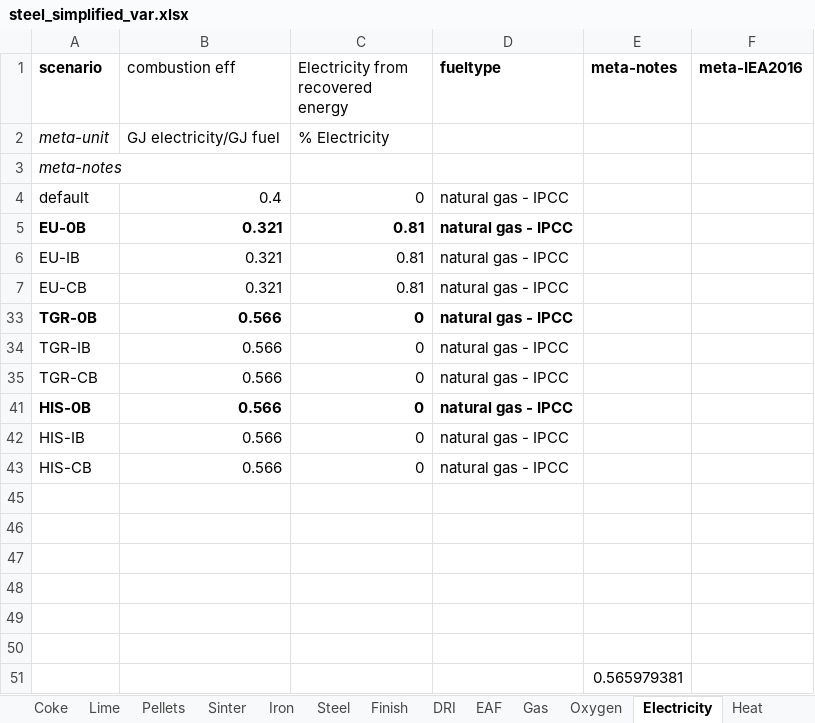
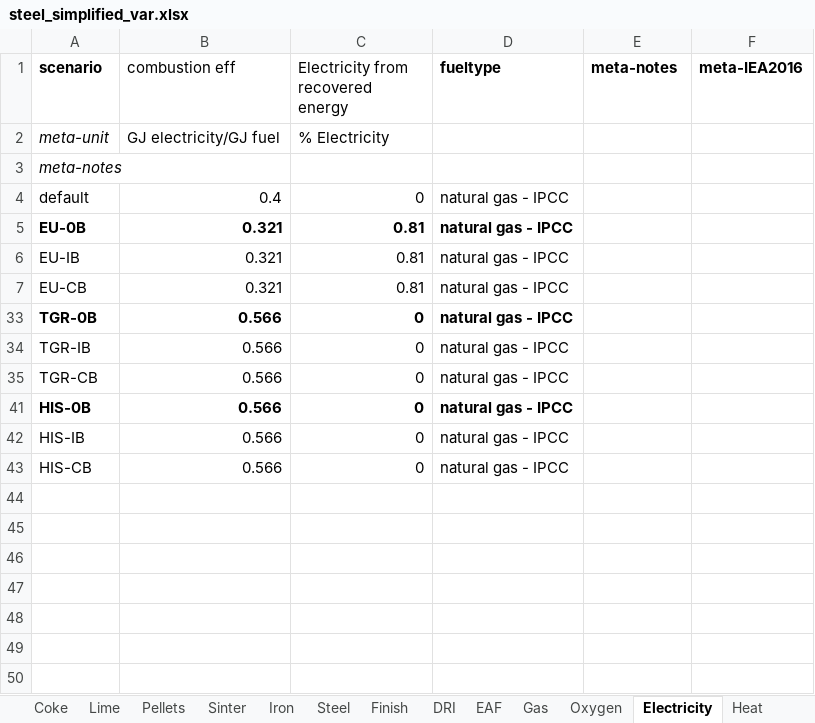
Before and after one commit to concoctions/BlackBlox, an Excel workbook: data/steel/steel_simplified_var.xlsx, sheet Electricity, drawn as a sheet; values as stored, in another font and other column widths than the file's, no borders; the diff names each change by its address in the sheet, - before the commit and + after, or states it on an @@ line.

```diff
--- a/data/steel/steel_simplified_var.xlsx (sheet Electricity)
+++ b/data/steel/steel_simplified_var.xlsx (sheet Electricity)
-row 45: (empty)
-row 46: (empty)
-row 47: (empty)
-row 48: (empty)
-row 49: (empty)
-row 50: (empty)
-row 51:  |  |  |  | 0.565979381
```
Also changed, not shown: data/shared/upstream.xlsx, data/steel/steel_simplified_calcs.xlsx, 5 other files.
